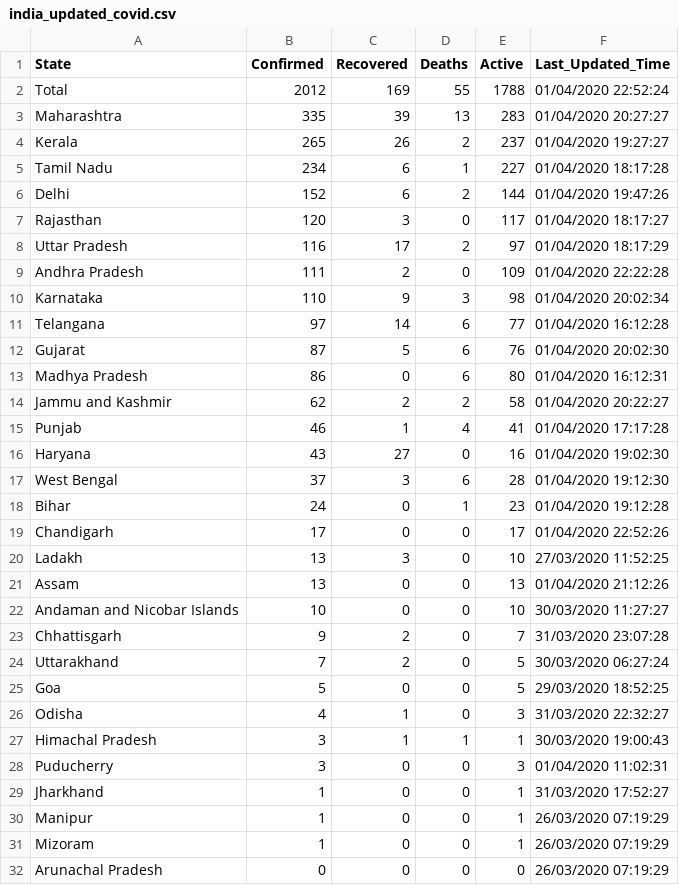
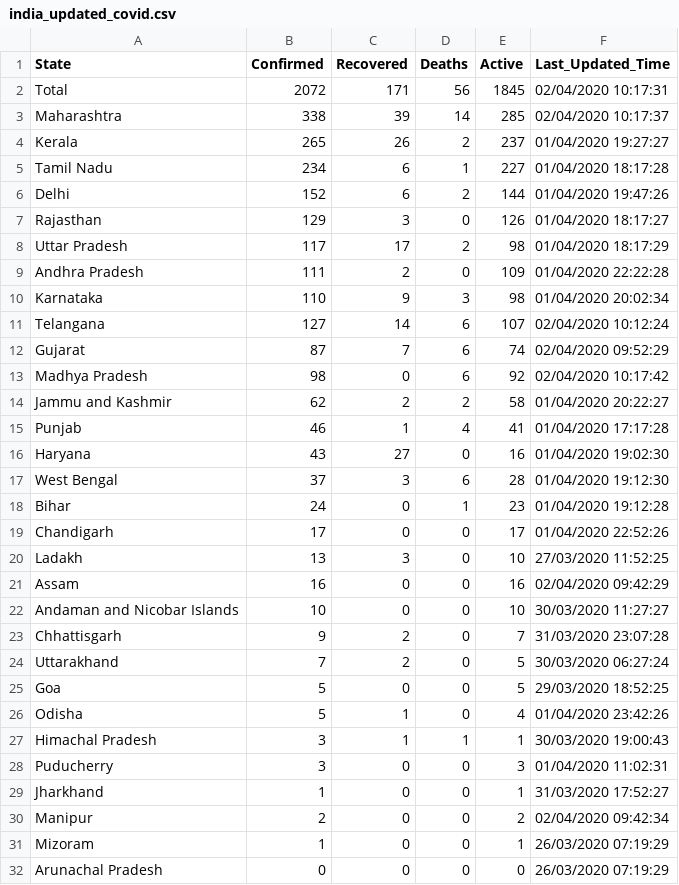
Before and after one commit to anmoledewan/CovidScrapper, a CSV file: CovidScrapper/india_updated_covid.csv, drawn as a sheet; only a part is shown.

Commit message:
update live data2 april 10:37am

```diff
--- a/CovidScrapper/india_updated_covid.csv
+++ b/CovidScrapper/india_updated_covid.csv
@@ -1,4 +1,4 @@
 "State","Confirmed","Recovered","Deaths","Active","Last_Updated_Time"
-"Total","2012","169","55","1788","01/04/2020 22:52:24"
-"Maharashtra","335","39","13","283","01/04/2020 20:27:27"
+"Total","2072","171","56","1845","02/04/2020 10:17:31"
+"Maharashtra","338","39","14","285","02/04/2020 10:17:37"
 "Kerala","265","26","2","237","01/04/2020 19:27:27"
@@ -6,9 +6,9 @@
 "Delhi","152","6","2","144","01/04/2020 19:47:26"
-"Rajasthan","120","3","0","117","01/04/2020 18:17:27"
-"Uttar Pradesh","116","17","2","97","01/04/2020 18:17:29"
+"Rajasthan","129","3","0","126","01/04/2020 18:17:27"
+"Uttar Pradesh","117","17","2","98","01/04/2020 18:17:29"
 "Andhra Pradesh","111","2","0","109","01/04/2020 22:22:28"
 "Karnataka","110","9","3","98","01/04/2020 20:02:34"
-"Telangana","97","14","6","77","01/04/2020 16:12:28"
-"Gujarat","87","5","6","76","01/04/2020 20:02:30"
-"Madhya Pradesh","86","0","6","80","01/04/2020 16:12:31"
+"Telangana","127","14","6","107","02/04/2020 10:12:24"
+"Gujarat","87","7","6","74","02/04/2020 09:52:29"
+"Madhya Pradesh","98","0","6","92","02/04/2020 10:17:42"
 "Jammu and Kashmir","62","2","2","58","01/04/2020 20:22:27"
@@ -20,3 +20,3 @@
 "Ladakh","13","3","0","10","27/03/2020 11:52:25"
-"Assam","13","0","0","13","01/04/2020 21:12:26"
+"Assam","16","0","0","16","02/04/2020 09:42:29"
 "Andaman and Nicobar Islands","10","0","0","10","30/03/2020 11:27:27"
@@ -25,3 +25,3 @@
 "Goa","5","0","0","5","29/03/2020 18:52:25"
-"Odisha","4","1","0","3","31/03/2020 22:32:27"
+"Odisha","5","1","0","4","01/04/2020 23:42:26"
 "Himachal Pradesh","3","1","1","1","30/03/2020 19:00:43"
@@ -29,3 +29,3 @@
 "Jharkhand","1","0","0","1","31/03/2020 17:52:27"
-"Manipur","1","0","0","1","26/03/2020 07:19:29"
+"Manipur","2","0","0","2","02/04/2020 09:42:34"
 "Mizoram","1","0","0","1","26/03/2020 07:19:29"
```
